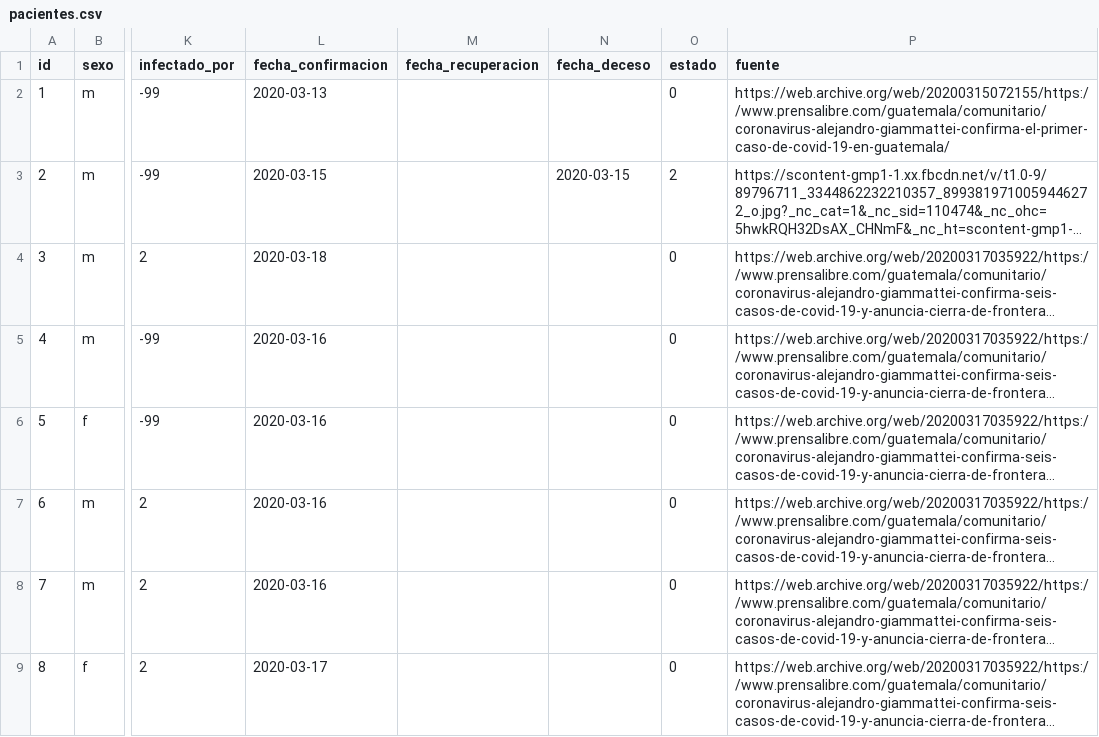
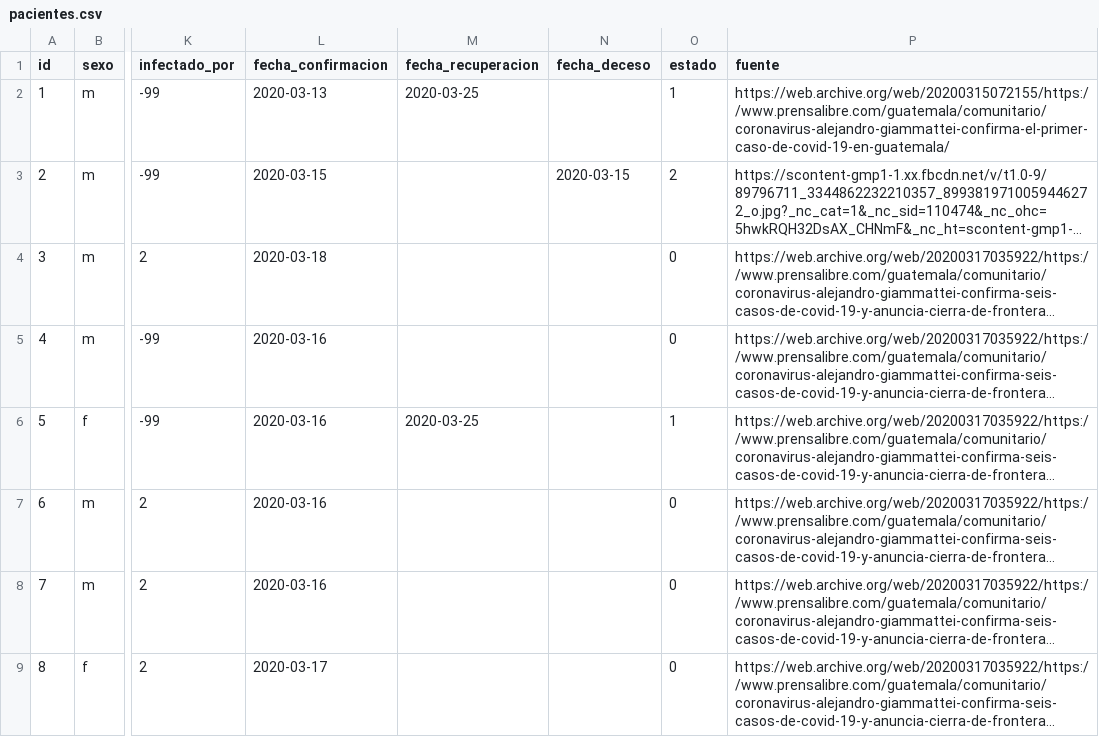
Before and after one commit to ncovgt2020/ncovgt2020, a CSV file: data/pacientes.csv, drawn as a sheet; only a part is shown, gaps mark what is left out; long unchanged cells end in …; the diff covers the shown part only; the diff names each change by its address in the sheet, - before the commit and + after, or states it on an @@ line.

```diff
--- a/data/pacientes.csv
+++ b/data/pacientes.csv
-M2 (fecha_recuperacion): (empty)
+M2 (fecha_recuperacion): 2020-03-25
-O2 (estado): 0
+O2 (estado): 1
-M6 (fecha_recuperacion): (empty)
+M6 (fecha_recuperacion): 2020-03-25
-O6 (estado): 0
+O6 (estado): 1
```
Also changed, not shown: 3 added rows and 3 edited cells elsewhere in this file, 6 other files.
